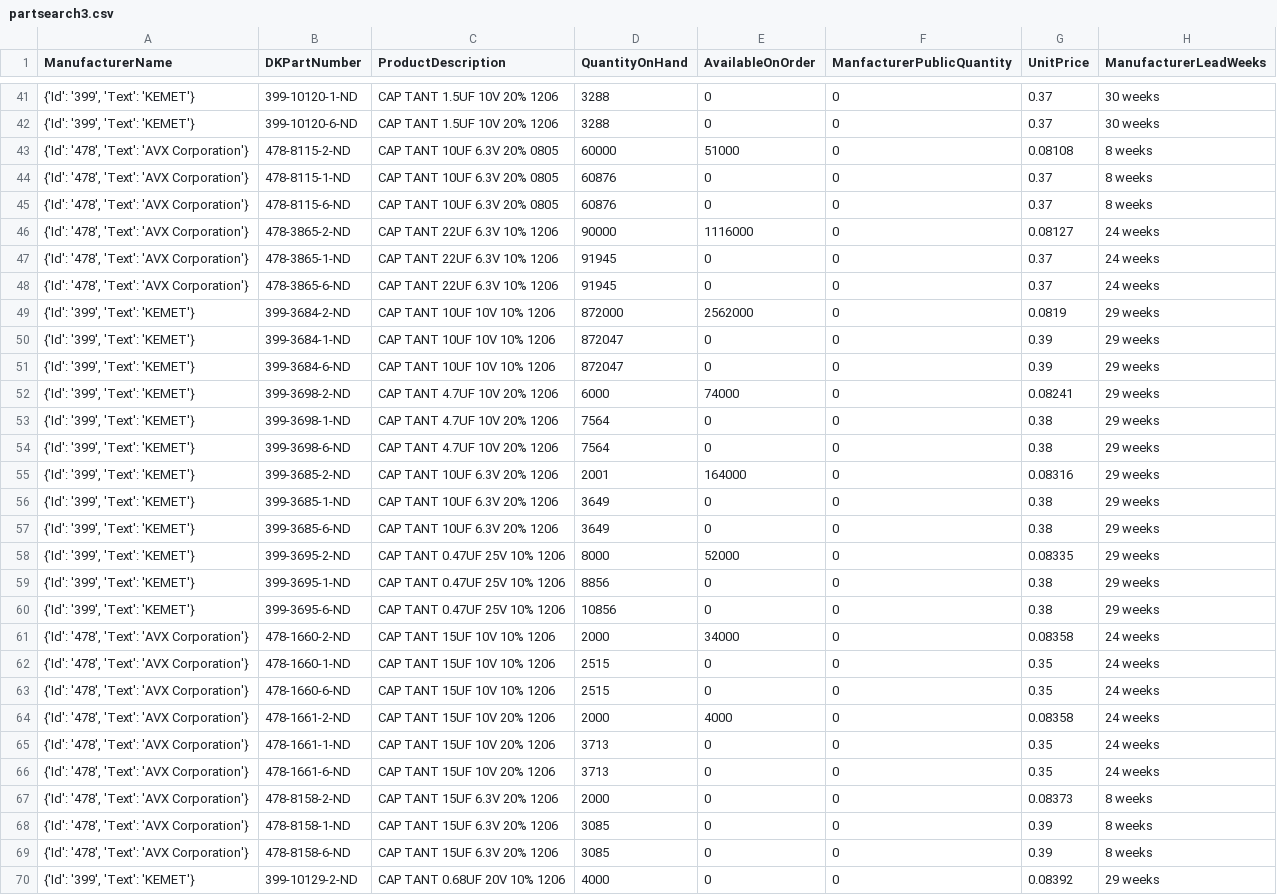
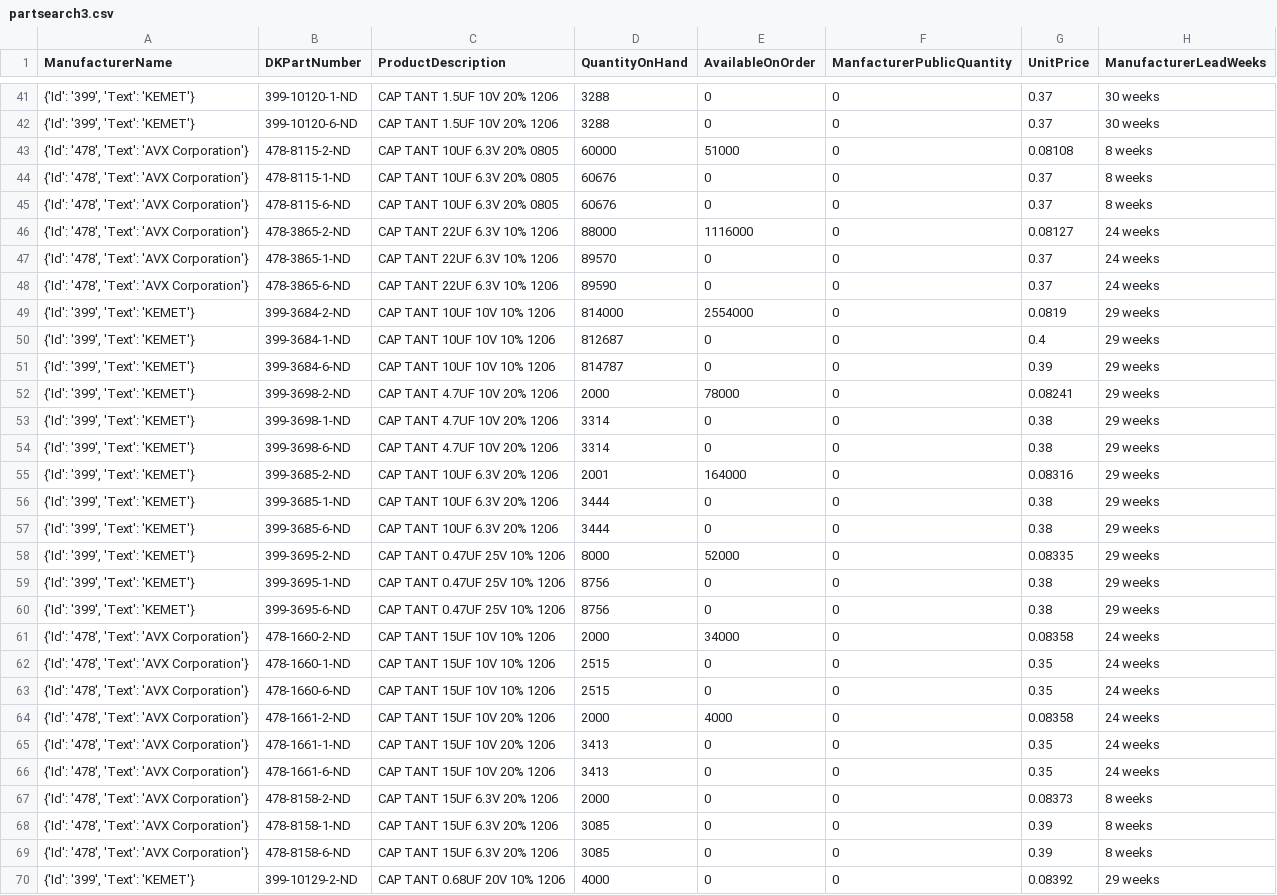
Before and after one commit to bburke14/myapp, a CSV file: partsearch3.csv, drawn as a sheet; only a part is shown, gaps mark what is left out; the diff covers the shown part only; the diff names each change by its address in the sheet, - before the commit and + after, or states it on an @@ line.

```diff
--- a/partsearch3.csv
+++ b/partsearch3.csv
-D44:D45 (QuantityOnHand): 60876
+D44:D45 (QuantityOnHand): 60676
-D46 (QuantityOnHand): 90000
+D46 (QuantityOnHand): 88000
-D47 (QuantityOnHand): 91945
+D47 (QuantityOnHand): 89570
-D48 (QuantityOnHand): 91945
+D48 (QuantityOnHand): 89590
-D49 (QuantityOnHand): 872000
+D49 (QuantityOnHand): 814000
-E49 (AvailableOnOrder): 2562000
+E49 (AvailableOnOrder): 2554000
-D50 (QuantityOnHand): 872047
+D50 (QuantityOnHand): 812687
-G50 (UnitPrice): 0.39
+G50 (UnitPrice): 0.4
-D51 (QuantityOnHand): 872047
+D51 (QuantityOnHand): 814787
-D52 (QuantityOnHand): 6000
+D52 (QuantityOnHand): 2000
-E52 (AvailableOnOrder): 74000
+E52 (AvailableOnOrder): 78000
-D53:D54 (QuantityOnHand): 7564
+D53:D54 (QuantityOnHand): 3314
-D56:D57 (QuantityOnHand): 3649
+D56:D57 (QuantityOnHand): 3444
-D59 (QuantityOnHand): 8856
+D59 (QuantityOnHand): 8756
-D60 (QuantityOnHand): 10856
+D60 (QuantityOnHand): 8756
-D65:D66 (QuantityOnHand): 3713
+D65:D66 (QuantityOnHand): 3413
```
Also changed, not shown: 32 edited cells elsewhere in this file, 1 other file.
